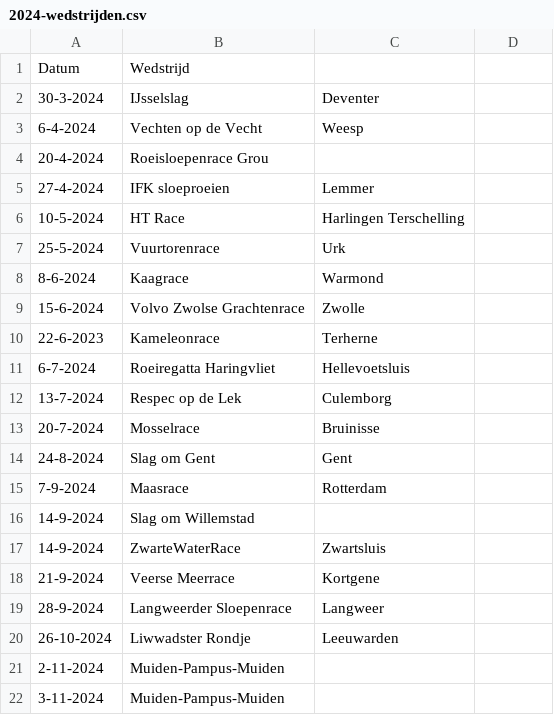
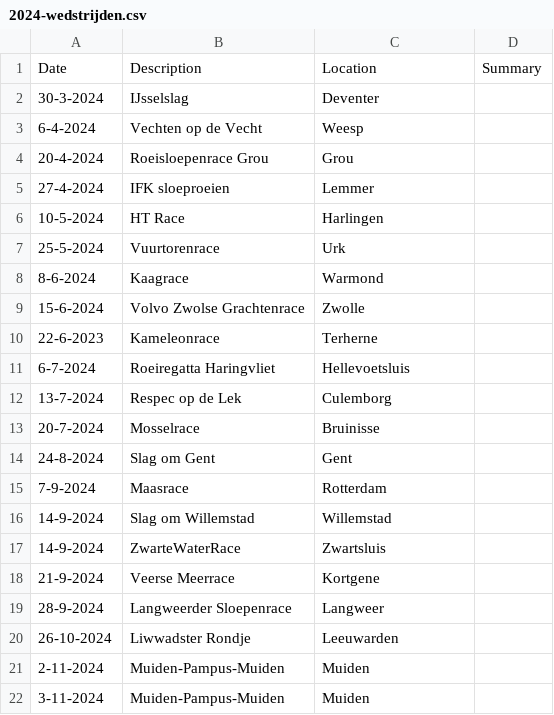
Before and after one commit to gjh71/rpu, a CSV file: 2024-wedstrijden.csv, drawn as a sheet.

```diff
--- a/2024-wedstrijden.csv
+++ b/2024-wedstrijden.csv
@@ -1,7 +1,7 @@
-Datum,Wedstrijd
+Date,Description,Location,Summary
 30-3-2024,IJsselslag, Deventer
 6-4-2024,Vechten op de Vecht, Weesp
-20-4-2024,Roeisloepenrace Grou
+20-4-2024,Roeisloepenrace Grou, Grou
 27-4-2024,IFK sloeproeien, Lemmer
-10-5-2024,HT Race, Harlingen Terschelling
+10-5-2024,HT Race, Harlingen
 25-5-2024,Vuurtorenrace, Urk
@@ -15,3 +15,3 @@ Datum,Wedstrijd
 7-9-2024,Maasrace, Rotterdam
-14-9-2024,Slag om Willemstad
+14-9-2024,Slag om Willemstad, Willemstad
 14-9-2024,ZwarteWaterRace, Zwartsluis
@@ -20,3 +20,3 @@ Datum,Wedstrijd
 26-10-2024,Liwwadster Rondje, Leeuwarden
-2-11-2024,Muiden-Pampus-Muiden
-3-11-2024,Muiden-Pampus-Muiden
+2-11-2024,Muiden-Pampus-Muiden, Muiden
+3-11-2024,Muiden-Pampus-Muiden, Muiden
```
Also changed, not shown: 2 other files.
